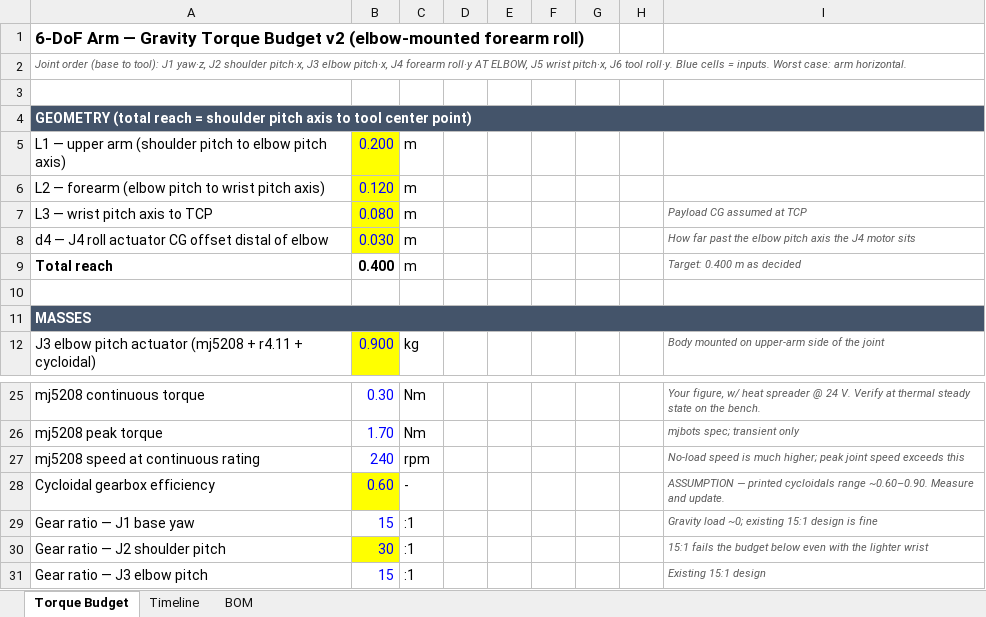
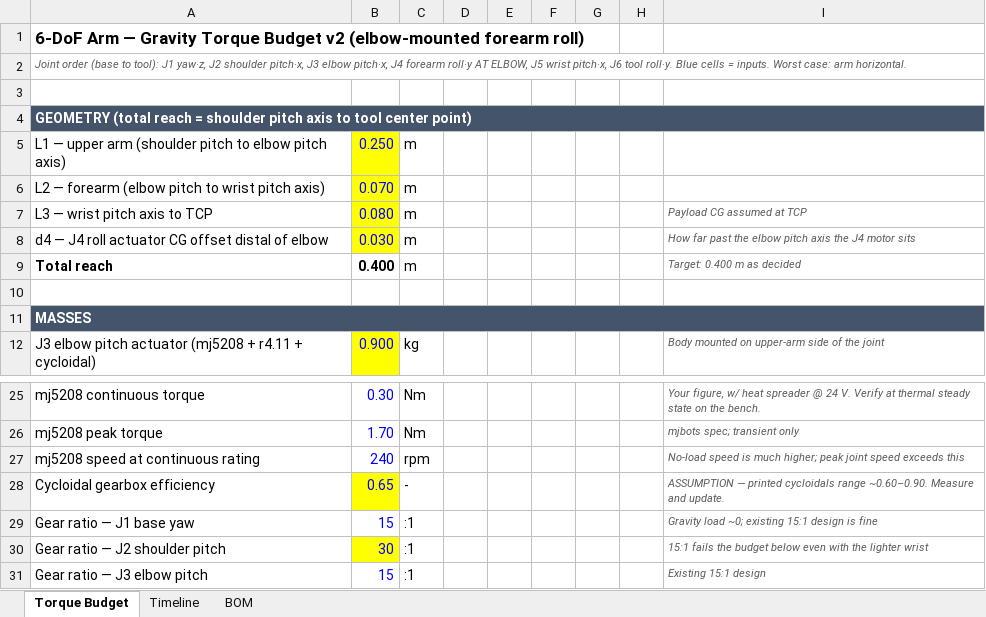
Before and after one commit to ericjhoh/6-DOF-Arm, an Excel workbook: 6-DOF-Arm.xlsx, sheet Torque Budget, drawn as a sheet; only a part is shown, gaps mark what is left out; values as stored, in another font and other column widths than the file's, no borders; conditional formats not drawn; the diff covers the shown part only; the diff names each change by its address in the sheet, - before the commit and + after, or states it on an @@ line.

```diff
--- a/6-DOF-Arm.xlsx (sheet Torque Budget)
+++ b/6-DOF-Arm.xlsx (sheet Torque Budget)
-B5: 0.200
+B5: 0.250
-B6: 0.120
+B6: 0.070
-B28: 0.60
+B28: 0.65
```
Also changed, not shown: 31 edited cells elsewhere in this sheet, 1 other file.
